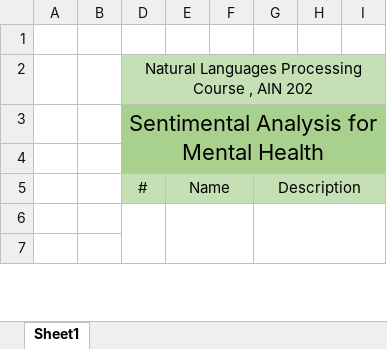
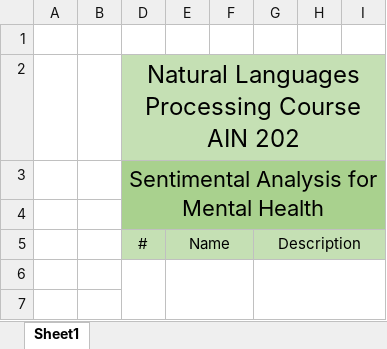
Before and after one commit to HasanKhadd0ur/Sentiment-Analysis-NLP, an Excel workbook: results.xlsx, sheet Sheet1, drawn as a sheet; only a part is shown; values as stored, in another font and other column widths than the file's, no borders; the diff covers the shown part only; the diff names each change by its address in the sheet, - before the commit and + after, or states it on an @@ line.

Commit message:
update result

```diff
--- a/results.xlsx (sheet Sheet1)
+++ b/results.xlsx (sheet Sheet1)
-D2: Natural Languages Processing Course , AIN 202
+D2: Natural Languages Processing Course AIN 202
@@ D2 text size: larger @@
```
Also changed, not shown: 80 added rows, 25 removed rows, 1 edited cell, cell formats and merged cells elsewhere in this sheet.
